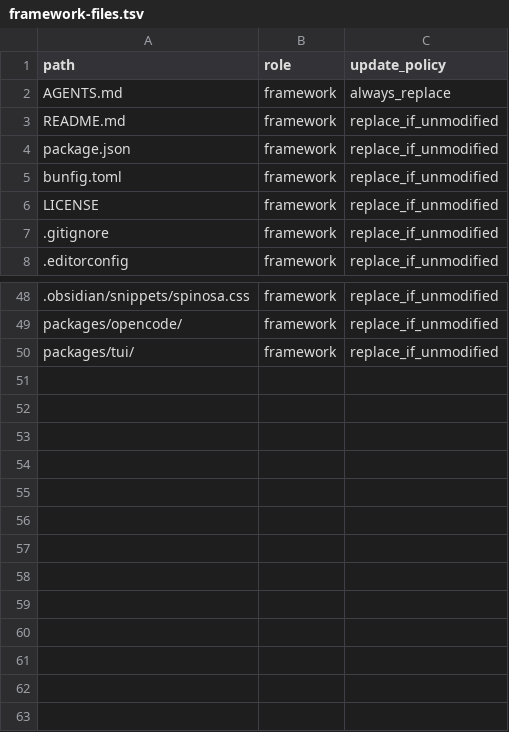
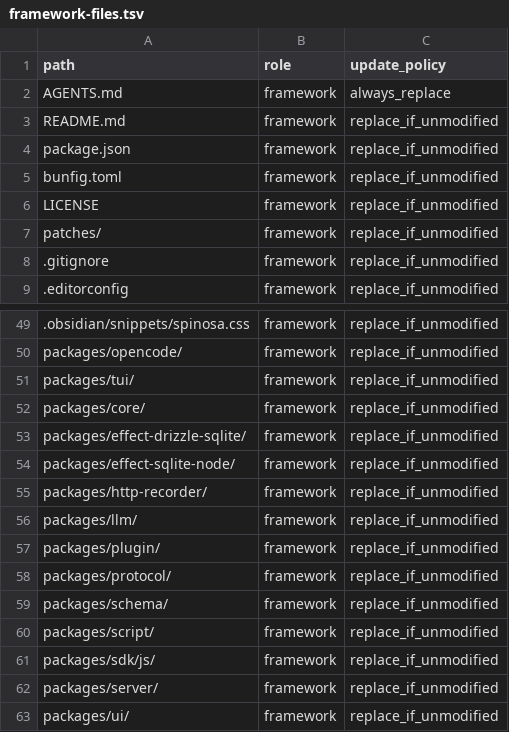
Before and after one commit to TommasoPrinetti/spinosa, a TSV file: .spinosa/framework-files.tsv, drawn as a sheet; only a part is shown, gaps mark what is left out.

Commit message:
release: v0.8.0-beta.14
Ship all workspace packages + patches in framework tarball.
Framework now includes all 15 workspace packages needed for bun workspace:* resolution.
patches/ directory added for patched npm packages (solid-js, effect, etc.).
Generic strip loop in package-release.sh handles test/ and node_modules for all packages.
bun.lock regenerated after cross-platform native module installs.

```diff
--- a/.spinosa/framework-files.tsv
+++ b/.spinosa/framework-files.tsv
@@ -6,2 +6,3 @@ bunfig.toml	framework	replace_if_unmodified
 LICENSE	framework	replace_if_unmodified
+patches/	framework	replace_if_unmodified
 .gitignore	framework	replace_if_unmodified
@@ -50 +51,13 @@ packages/opencode/	framework	replace_if_unmodified
 packages/tui/	framework	replace_if_unmodified
+packages/core/	framework	replace_if_unmodified
+packages/effect-drizzle-sqlite/	framework	replace_if_unmodified
+packages/effect-sqlite-node/	framework	replace_if_unmodified
+packages/http-recorder/	framework	replace_if_unmodified
+packages/llm/	framework	replace_if_unmodified
+packages/plugin/	framework	replace_if_unmodified
+packages/protocol/	framework	replace_if_unmodified
+packages/schema/	framework	replace_if_unmodified
+packages/script/	framework	replace_if_unmodified
+packages/sdk/js/	framework	replace_if_unmodified
+packages/server/	framework	replace_if_unmodified
+packages/ui/	framework	replace_if_unmodified
```
Also changed, not shown: 4 other files.
